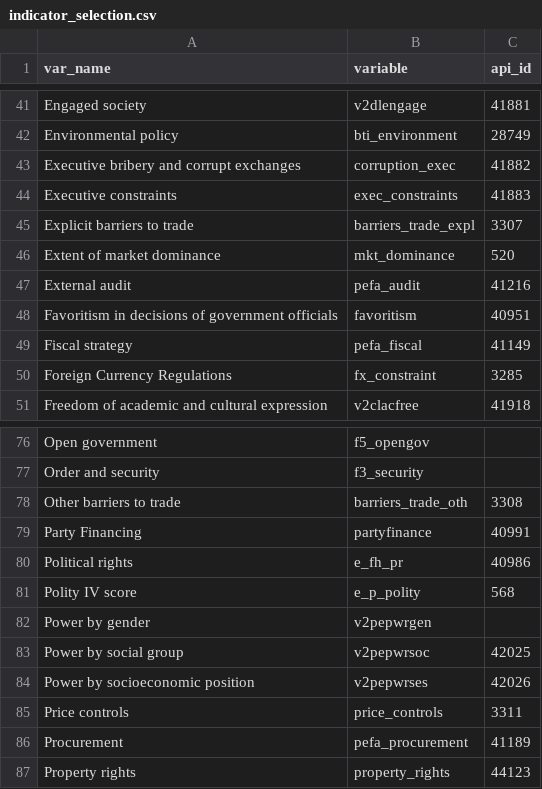
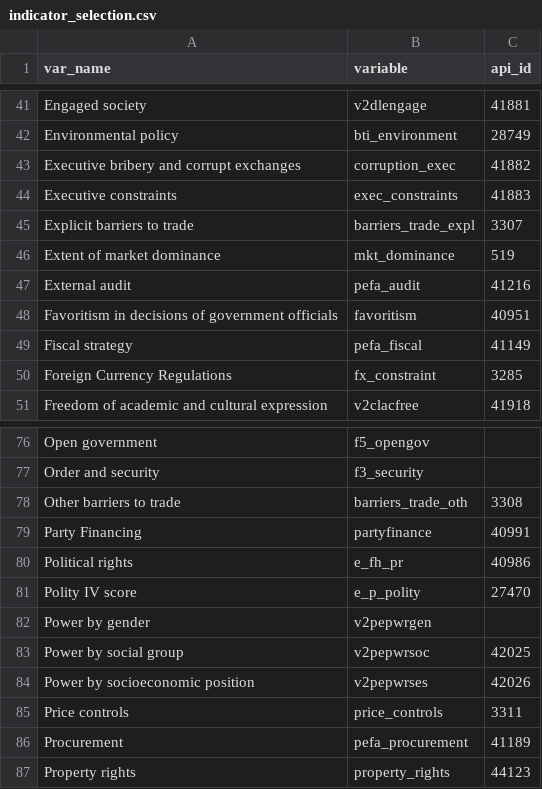
Before and after one commit to worldbank/institutional-assessment-dashboard, a CSV file: data/indicator_selection.csv, drawn as a sheet; only a part is shown, gaps mark what is left out; the diff covers the shown part only.

```diff
--- a/data/indicator_selection.csv
+++ b/data/indicator_selection.csv
@@ -45,3 +45,3 @@ Executive constraints ,exec_constraints,41883
 Explicit barriers to trade,barriers_trade_expl,3307
-Extent of market dominance,mkt_dominance,520
+Extent of market dominance,mkt_dominance,519
 External audit,pefa_audit,41216
@@ -80,3 +80,3 @@ Party Financing,partyfinance,40991
 Political rights,e_fh_pr,40986
-Polity IV score,e_p_polity,568
+Polity IV score,e_p_polity,27470
 Power by gender,v2pepwrgen,
```
Also changed, not shown: 4 added rows, 4 removed rows and 2 edited cells elsewhere in this file.
